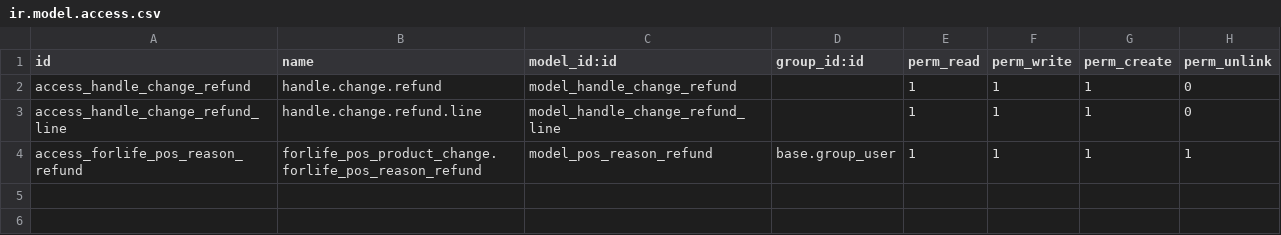
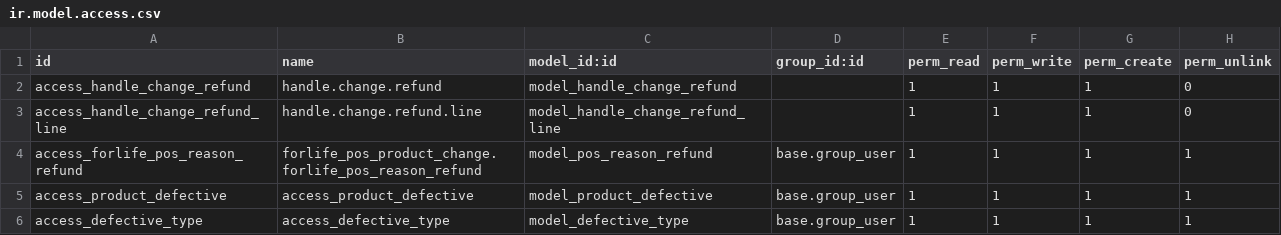
Before and after one commit to Onnet-Consulting/forlife, a CSV file: addons/custom/forlife_pos_product_change_refund/security/ir.model.access.csv, drawn as a sheet; the diff names each change by its address in the sheet, - before the commit and + after, or states it on an @@ line.

```diff
--- a/addons/custom/forlife_pos_product_change_refund/security/ir.model.access.csv
+++ b/addons/custom/forlife_pos_product_change_refund/security/ir.model.access.csv
+row 5: access_product_defective | access_product_defective | model_product_defective | base.group_user | 1 | 1 | 1 | 1
+row 6: access_defective_type | access_defective_type | model_defective_type | base.group_user | 1 | 1 | 1 | 1
```
Also changed, not shown: 7 other files.
